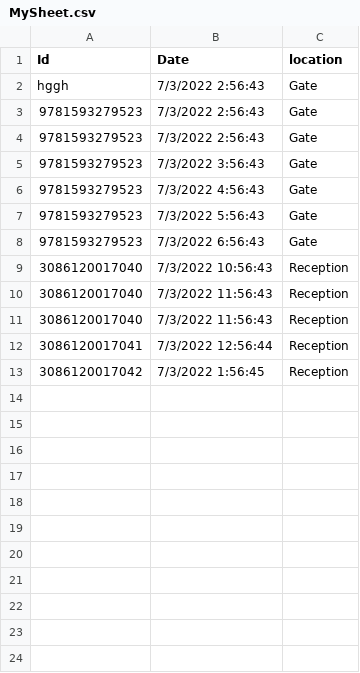
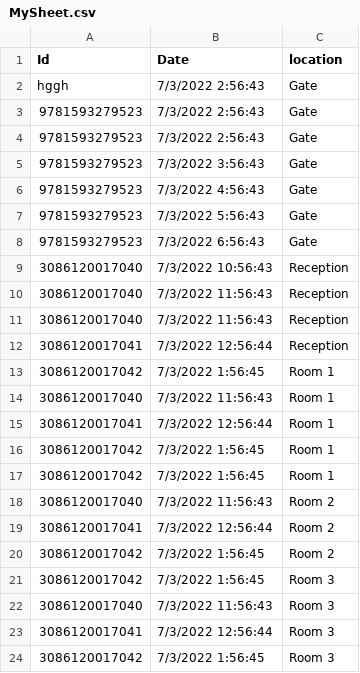
Before and after one commit to Mirza-Fardeen/csvFile, a CSV file: MySheet.csv, drawn as a sheet.

Commit message:
sixth

```diff
--- a/MySheet.csv
+++ b/MySheet.csv
@@ -12,2 +12,13 @@ hggh,7/3/2022 2:56:43,Gate
 3086120017041,7/3/2022 12:56:44,Reception
-3086120017042,7/3/2022 1:56:45,Reception
+3086120017042,7/3/2022 1:56:45,Room 1
+3086120017040,7/3/2022 11:56:43,Room 1
+3086120017041,7/3/2022 12:56:44,Room 1
+3086120017042,7/3/2022 1:56:45,Room 1
+3086120017042,7/3/2022 1:56:45,Room 1
+3086120017040,7/3/2022 11:56:43,Room 2
+3086120017041,7/3/2022 12:56:44,Room 2
+3086120017042,7/3/2022 1:56:45,Room 2
+3086120017042,7/3/2022 1:56:45,Room 3
+3086120017040,7/3/2022 11:56:43,Room 3
+3086120017041,7/3/2022 12:56:44,Room 3
+3086120017042,7/3/2022 1:56:45,Room 3
```
